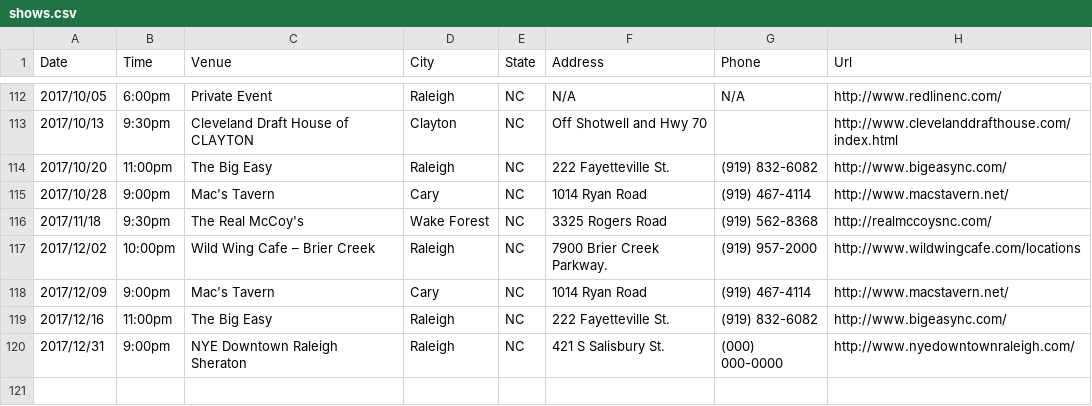
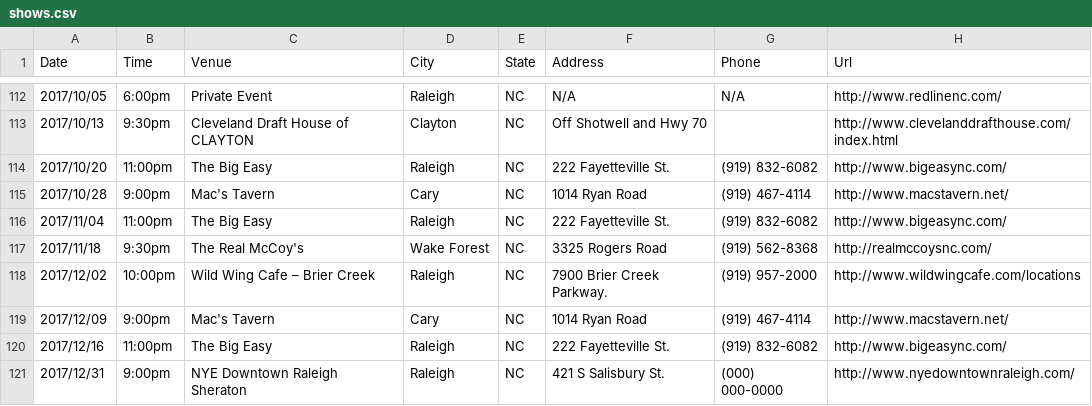
Before and after one commit to redlinenc/redlinenc, a CSV file: _data/shows.csv, drawn as a sheet; only a part is shown, gaps mark what is left out; the diff names each change by its address in the sheet, - before the commit and + after, or states it on an @@ line.

Commit message:
Update shows.csv

```diff
--- a/_data/shows.csv
+++ b/_data/shows.csv
+row 116: 2017/11/04 | 11:00pm | The Big Easy | Raleigh | NC | 222 Fayetteville St. | (919) 832-6082 | http://www.bigeasync.com/
```
